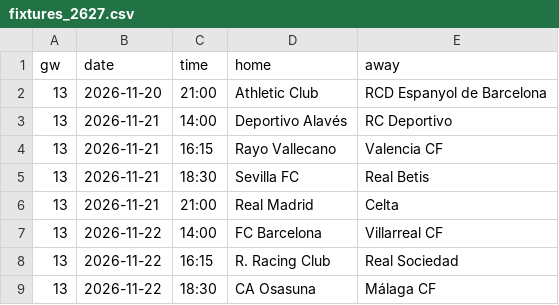
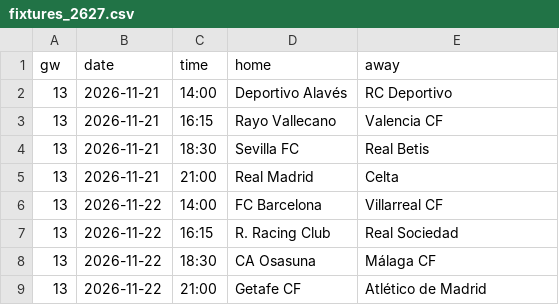
Before and after one commit to Orolu1/football-dashboard, a CSV file: data/live/ESP_1_la-liga/fixtures_2627.csv, drawn as a sheet; only a part is shown; the shorter side is filled out with more unchanged rows; the diff names each change by its address in the sheet, - before the commit and + after, or states it on an @@ line.

```diff
--- a/data/live/ESP_1_la-liga/fixtures_2627.csv
+++ b/data/live/ESP_1_la-liga/fixtures_2627.csv
-row 2: 13 | 2026-11-20 | 21:00 | Athletic Club | RCD Espanyol de Barcelona
```
Also changed, not shown: data/live/ESP_1_la-liga/results_2627.csv, data/live/FRA_1_ligue-1/fixtures_2627.csv, 4 other files.
